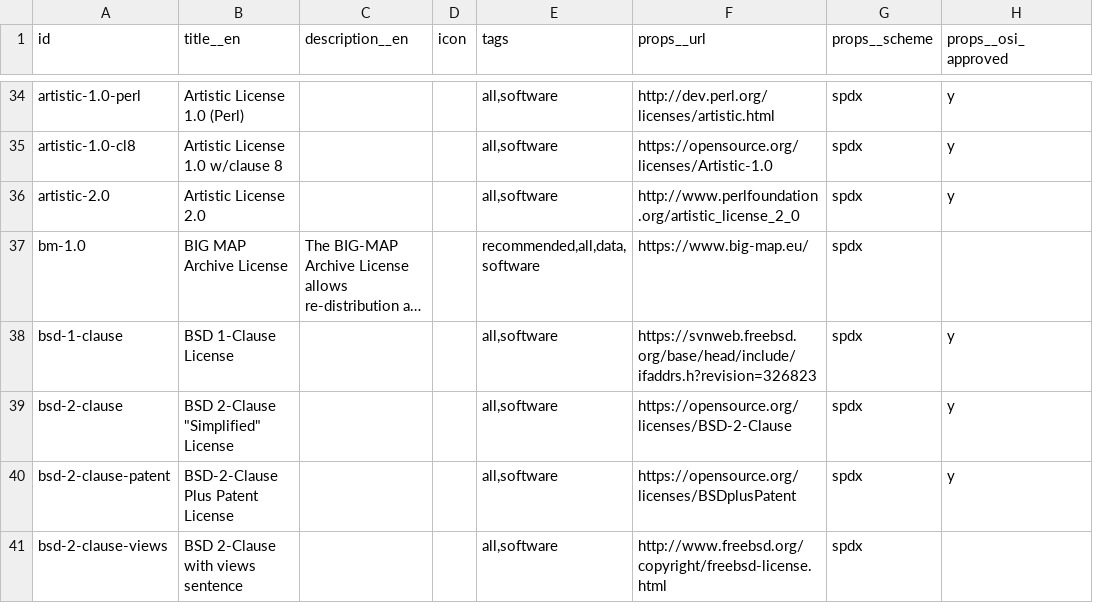
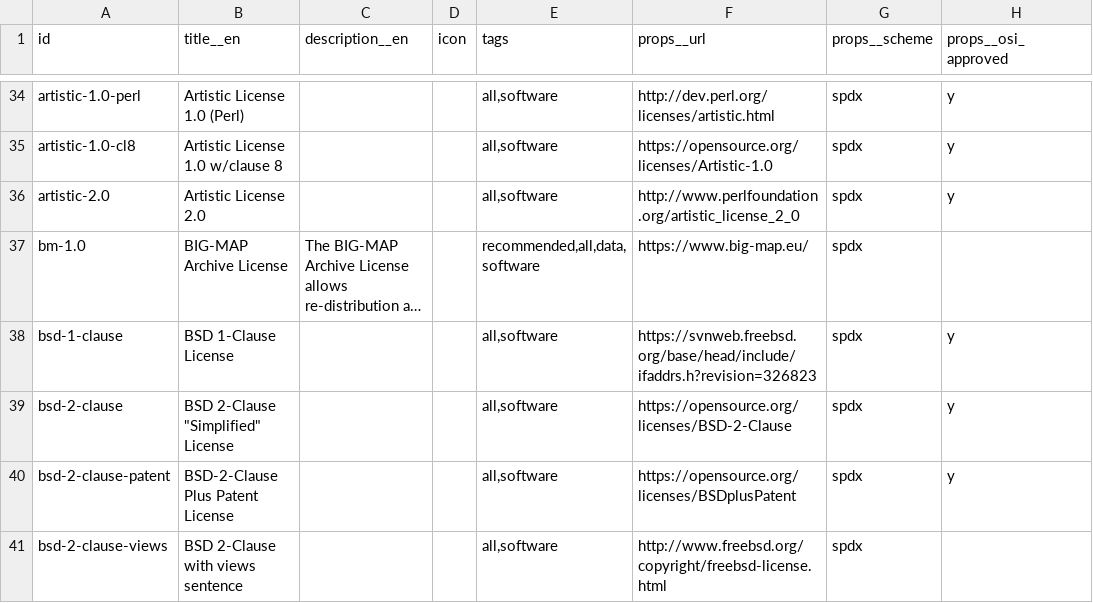
Before and after one commit to materialscloud-org/big-map-archive, a CSV file: app_data/vocabularies/licenses.csv, drawn as a sheet; only a part is shown, gaps mark what is left out; long unchanged cells end in …; the diff names each change by its address in the sheet, - before the commit and + after, or states it on an @@ line.

Commit message:
Changed ui of reset password and BIG-MAP license

```diff
--- a/app_data/vocabularies/licenses.csv
+++ b/app_data/vocabularies/licenses.csv
-B37 (title__en): BIG MAP Archive License
+B37 (title__en): BIG-MAP Archive License
```
Also changed, not shown: 2 other files.
